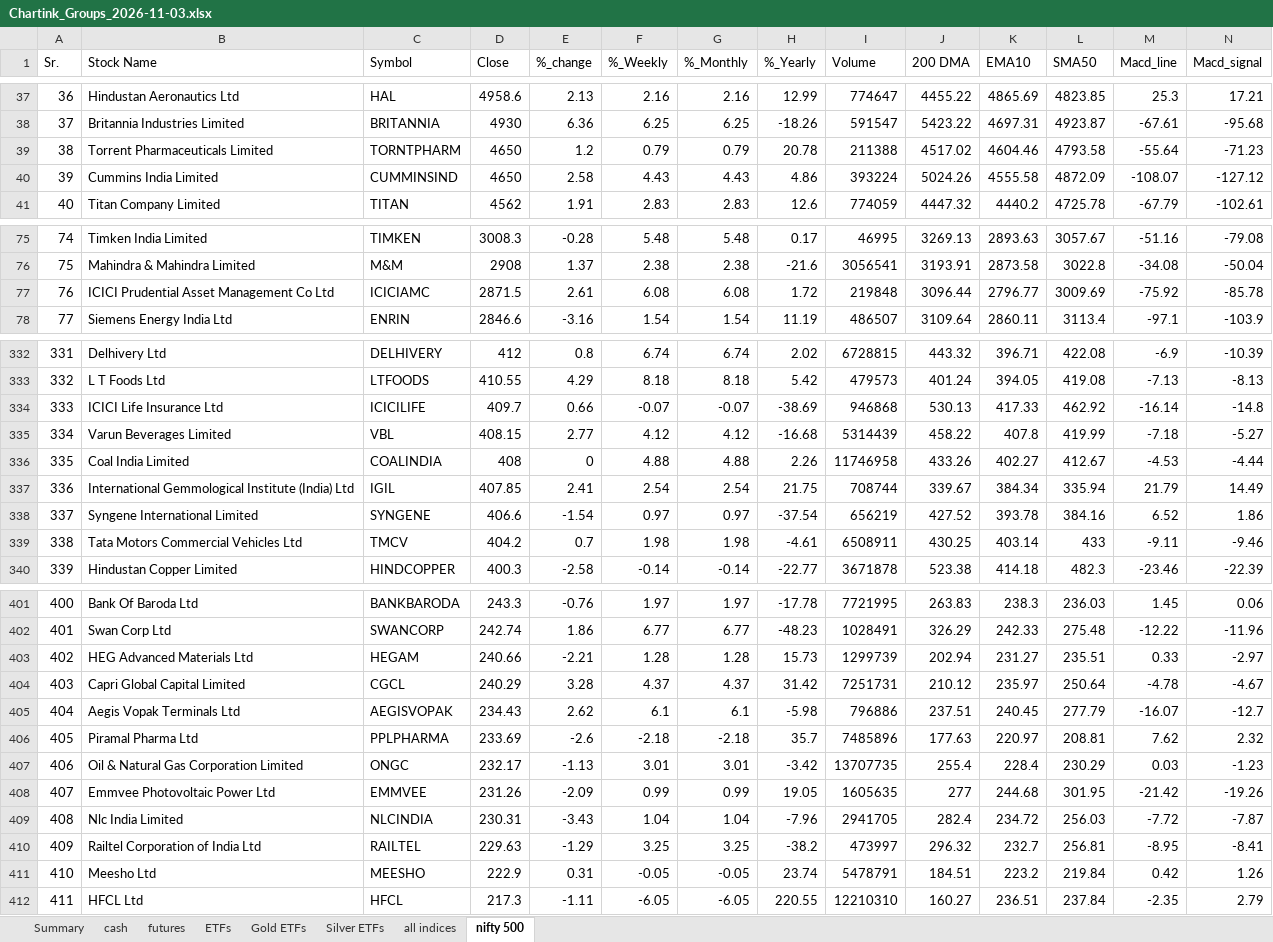
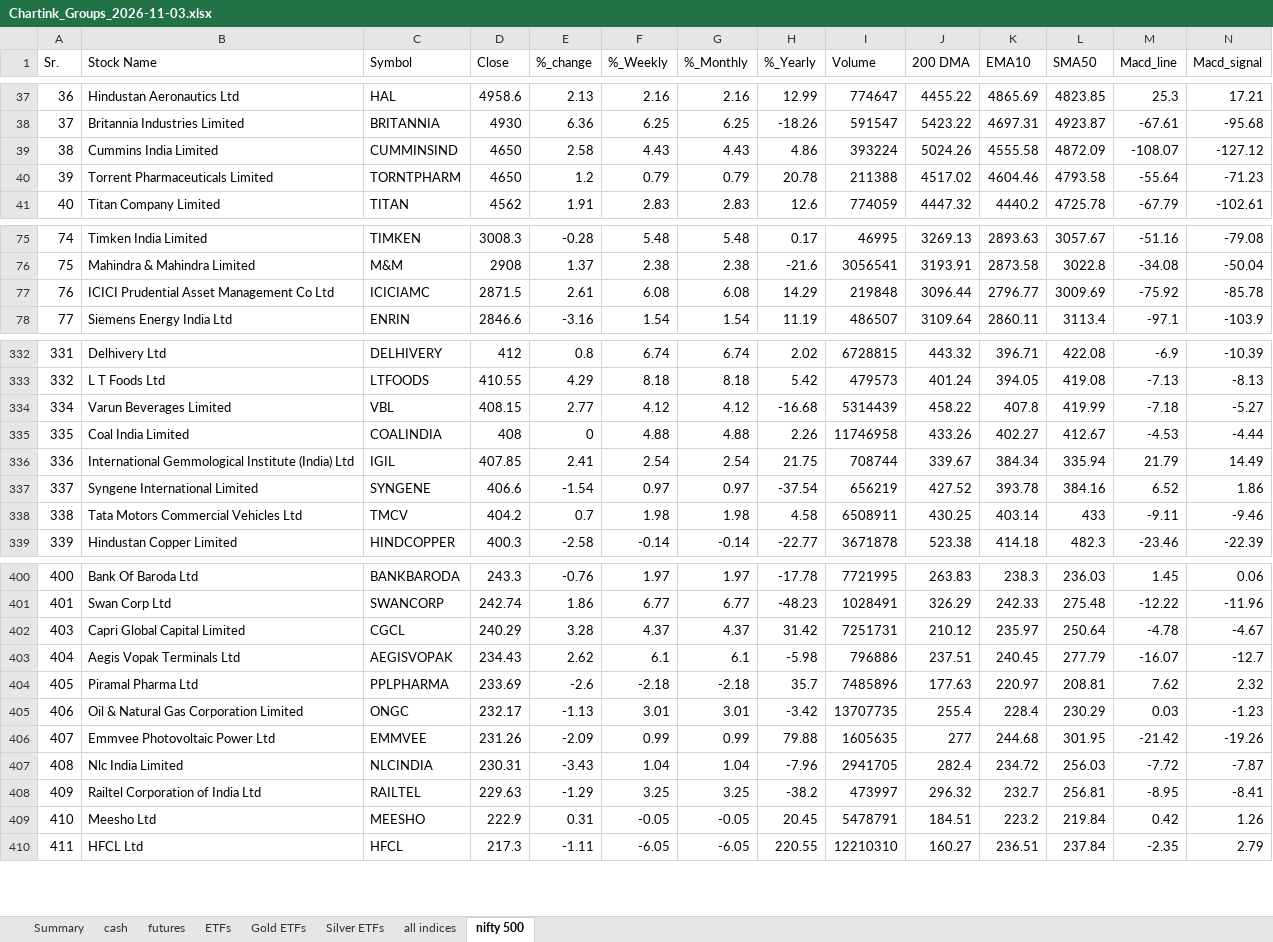
Before and after one commit to mohilsanghavi/Tlive, an Excel workbook: data/Chartink_Groups_2026-11-03.xlsx, sheet nifty 500, drawn as a sheet; only a part is shown, gaps mark what is left out; values as stored, in another font and other column widths than the file's, no borders; removed rows and columns are numbered as before the commit, all else as after; rows hold the shown columns only; the diff covers the shown part only; the diff names each change by its address in the sheet, - before the commit and + after, or states it on an @@ line.

Commit message:
Chartink groups 2026-11-03_2333

```diff
--- a/data/Chartink_Groups_2026-11-03.xlsx (sheet nifty 500)
+++ b/data/Chartink_Groups_2026-11-03.xlsx (sheet nifty 500)
@@ row 40 moved to row 39: 38 @@
@@ column A (Sr.) renumbered between rows 40 and 258 @@
-H77 (%_Yearly): 1.72
+H77 (%_Yearly): 14.29
-row 334: 333 | ICICI Life Insurance Ltd | ICICILIFE | 409.7 | 0.66 | -0.07 | -0.07 | -38.69 | 946868 | 530.13 | 417.33 | 462.92 | -16.14 | -14.8
-H338 (%_Yearly): -4.61
+H338 (%_Yearly): 4.58
-row 403: 402 | HEG Advanced Materials Ltd | HEGAM | 240.66 | -2.21 | 1.28 | 1.28 | 15.73 | 1299739 | 202.94 | 231.27 | 235.51 | 0.33 | -2.97
-H406 (%_Yearly): 19.05
+H406 (%_Yearly): 79.88
-H409 (%_Yearly): 23.74
+H409 (%_Yearly): 20.45
```
Also changed, not shown: 1 moved row and 12 edited cells elsewhere in this sheet, sheet Summary, sheet Silver ETFs.
